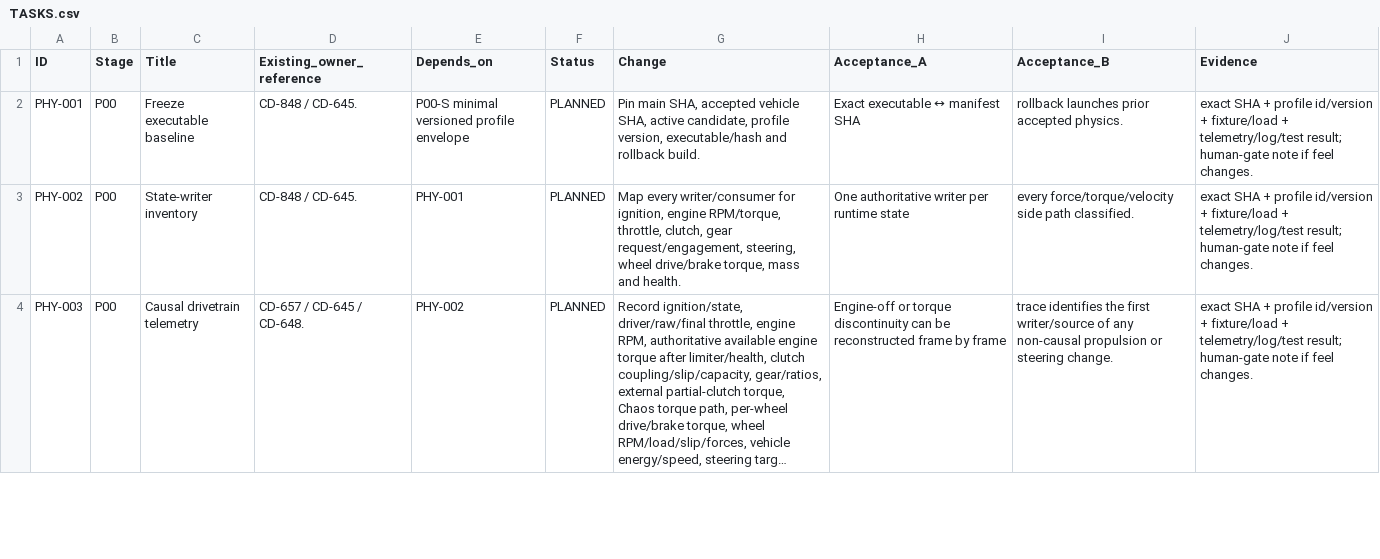
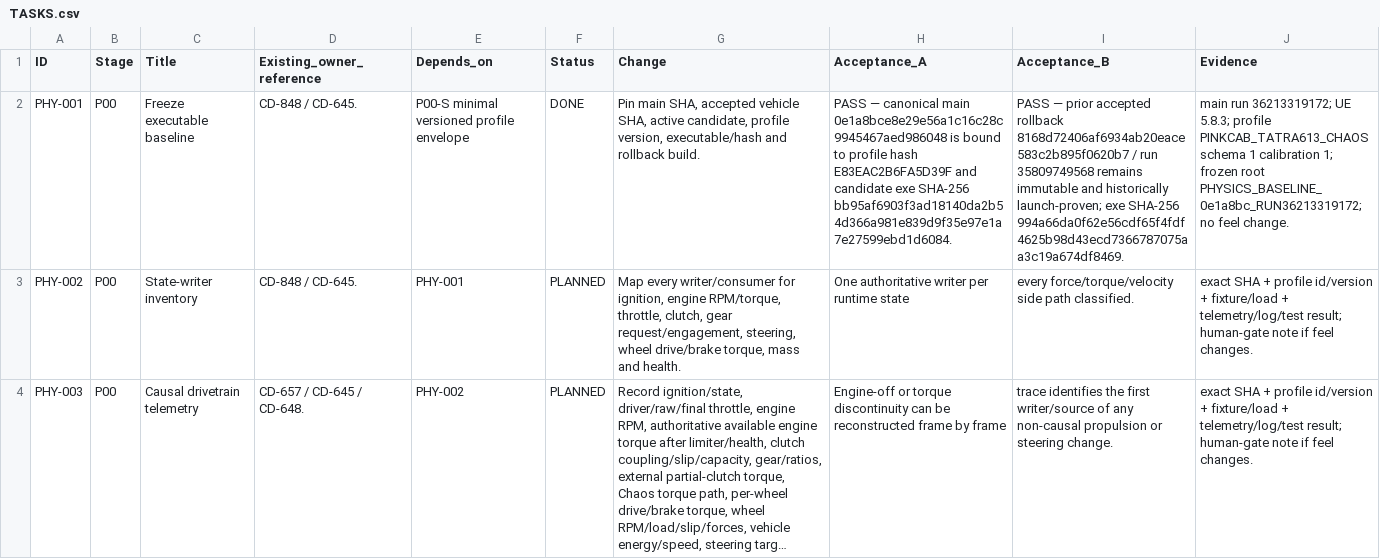
Before and after one commit to CheshirskyCat63/PINK-CAB, a CSV file: docs/vehicle_physics/TASKS.csv, drawn as a sheet; only a part is shown; long unchanged cells end in …; the diff names each change by its address in the sheet, - before the commit and + after, or states it on an @@ line.

Commit message:
docs(CD-648): record verified PHY-001 canonical baseline

```diff
--- a/docs/vehicle_physics/TASKS.csv
+++ b/docs/vehicle_physics/TASKS.csv
-F2 (Status): PLANNED
+F2 (Status): DONE
-H2 (Acceptance_A): Exact executable ↔ manifest SHA
+H2 (Acceptance_A): PASS — canonical main 0e1a8bce8e29e56a1c16c28c9945467aed986048 is bound to profile hash E83EAC2B6FA5D39F and candidate exe SHA-256 bb95af6903f3ad18140da2b54d366a981e839d9f35e97e1a7e27599ebd1d6084.
-I2 (Acceptance_B): rollback launches prior accepted physics.
+I2 (Acceptance_B): PASS — prior accepted rollback 8168d72406af6934ab20eace583c2b895f0620b7 / run 35809749568 remains immutable and historically launch-proven; exe SHA-256 994a66da0f62e56cdf65f4fdf4625b98d43ecd7366787075aa3c19a674df8469.
-J2 (Evidence): exact SHA + profile id/version + fixture/load + telemetry/log/test result; human-gate note if feel changes.
+J2 (Evidence): main run 36213319172; UE 5.8.3; profile PINKCAB_TATRA613_CHAOS schema 1 calibration 1; frozen root PHYSICS_BASELINE_0e1a8bc_RUN36213319172; no feel change.
```
Also changed, not shown: 3 other files.
